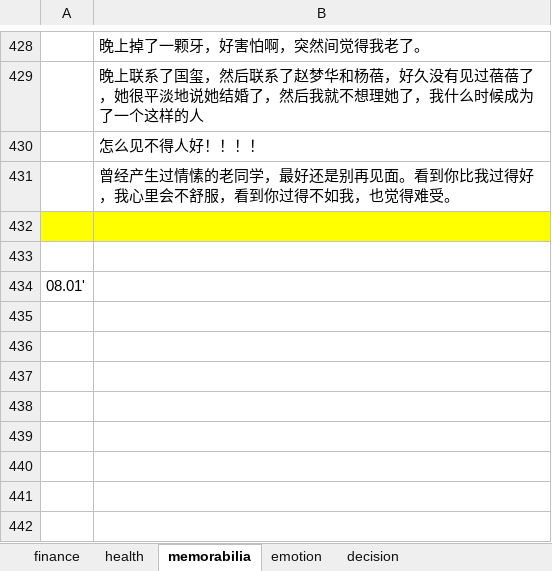
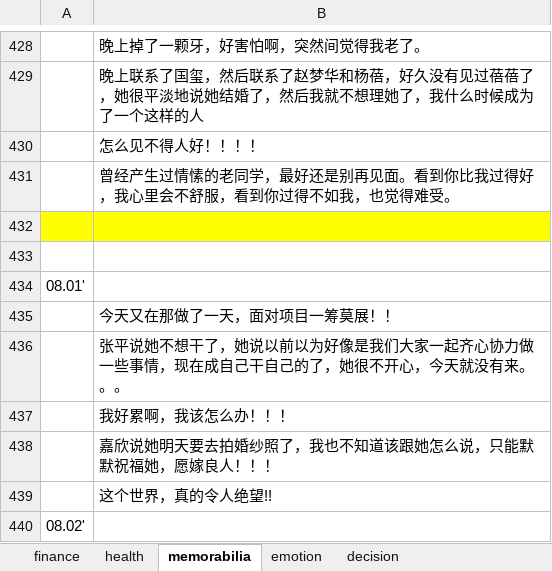
Before and after one commit to ilvcr/planandlife, an Excel workbook: 2019/finance_health_decision_2019.xlsx, sheet memorabilia, drawn as a sheet; only a part is shown, gaps mark what is left out; values as stored, in another font and other column widths than the file's, no borders; the diff names each change by its address in the sheet, - before the commit and + after, or states it on an @@ line.

```diff
--- a/2019/finance_health_decision_2019.xlsx (sheet memorabilia)
+++ b/2019/finance_health_decision_2019.xlsx (sheet memorabilia)
+row 435:  | 今天又在那做了一天，面对项目一筹莫展！！
+row 436:  | 张平说她不想干了，她说以前以为好像是我们大家一起齐心协力做一些事情，现在成自己干自己的了，她很不开心，今天就没有来。。。
+row 437:  | 我好累啊，我该怎么办！！！
+row 438:  | 嘉欣说她明天要去拍婚纱照了，我也不知道该跟她怎么说，只能默默祝福她，愿嫁良人！！！
+row 439:  | 这个世界，真的令人绝望!!
+row 440: 08.02'
```
Also changed, not shown: sheet finance, sheet health, sheet emotion, 1 other file.
